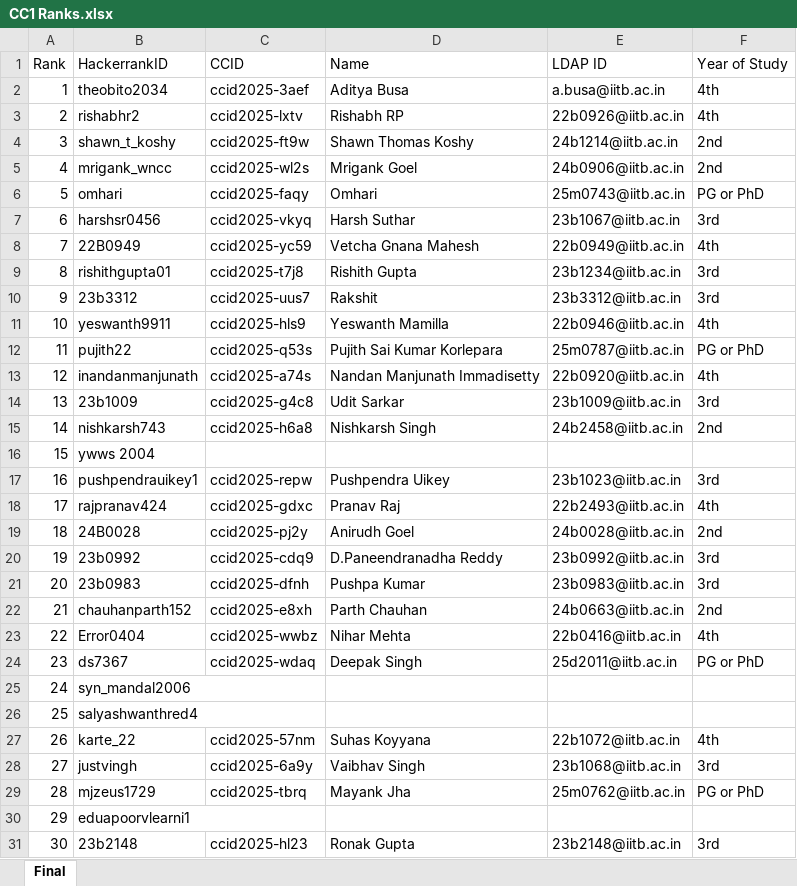
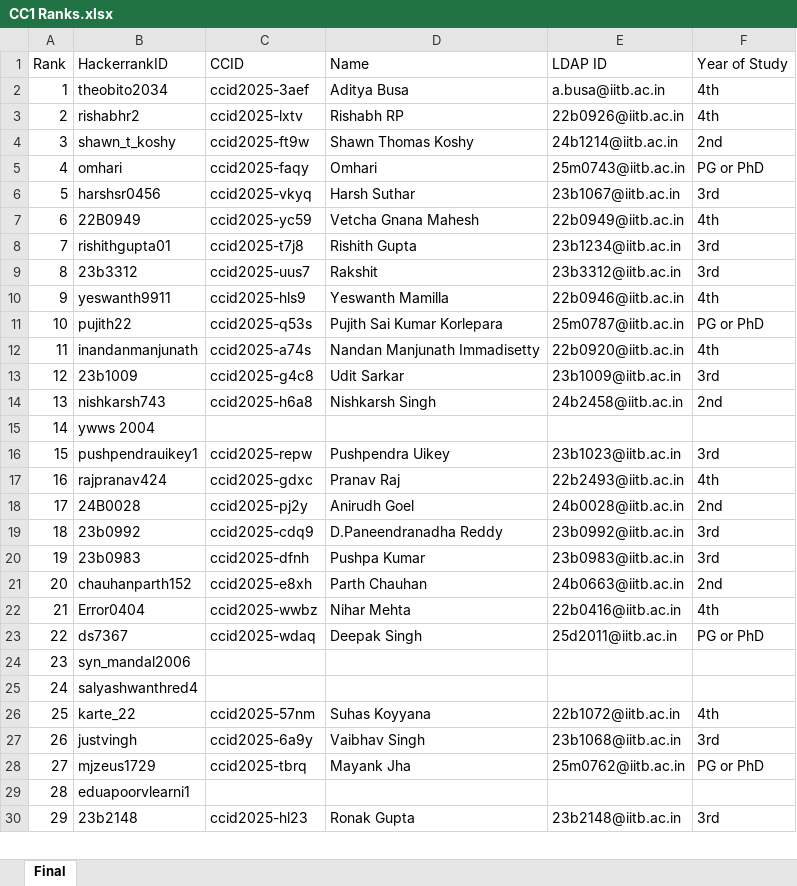
Before and after one commit to wncc/wncc-website, an Excel workbook: frontend/public/CC1 Ranks.xlsx, sheet Final, drawn as a sheet; only a part is shown; values as stored, in another font and other column widths than the file's, no borders; removed rows and columns are numbered as before the commit, all else as after; the diff covers the shown part only; the diff names each change by its address in the sheet, - before the commit and + after, or states it on an @@ line.

Commit message:
leaderboard fix

```diff
--- a/frontend/public/CC1 Ranks.xlsx (sheet Final)
+++ b/frontend/public/CC1 Ranks.xlsx (sheet Final)
-row 5: 4 | mrigank_wncc | ccid2025-wl2s | Mrigank Goel | 24b0906@iitb.ac.in | 2nd
-A5 (Rank): 5
+A5 (Rank): 4
-A6 (Rank): 6
+A6 (Rank): 5
-A7 (Rank): 7
+A7 (Rank): 6
-A8 (Rank): 8
+A8 (Rank): 7
-A9 (Rank): 9
+A9 (Rank): 8
-A10 (Rank): 10
+A10 (Rank): 9
-A11 (Rank): 11
+A11 (Rank): 10
-A12 (Rank): 12
+A12 (Rank): 11
-A13 (Rank): 13
+A13 (Rank): 12
-A14 (Rank): 14
+A14 (Rank): 13
-A15 (Rank): 15
+A15 (Rank): 14
-A16 (Rank): 16
+A16 (Rank): 15
-A17 (Rank): 17
+A17 (Rank): 16
-A18 (Rank): 18
+A18 (Rank): 17
-A19 (Rank): 19
+A19 (Rank): 18
-A20 (Rank): 20
+A20 (Rank): 19
-A21 (Rank): 21
+A21 (Rank): 20
-A22 (Rank): 22
+A22 (Rank): 21
-A23 (Rank): 23
+A23 (Rank): 22
-A24 (Rank): 24
+A24 (Rank): 23
-B25:C25 merged
-A25 (Rank): 25
+A25 (Rank): 24
-B26:C26 merged
-A26 (Rank): 26
+A26 (Rank): 25
-A27 (Rank): 27
+A27 (Rank): 26
-A28 (Rank): 28
+A28 (Rank): 27
-A29 (Rank): 29
+A29 (Rank): 28
-B30:C30 merged
-A30 (Rank): 30
+A30 (Rank): 29
```
Also changed, not shown: 102 edited cells and merged cells elsewhere in this sheet.
